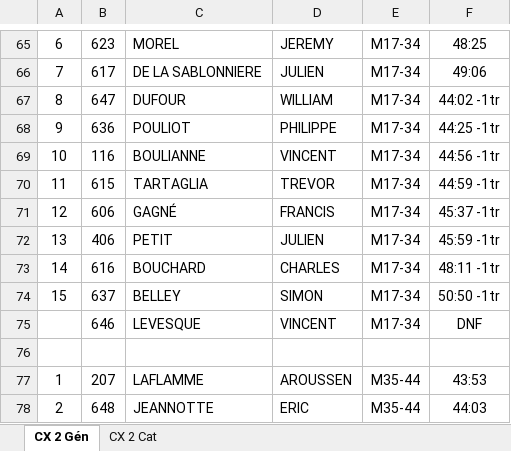
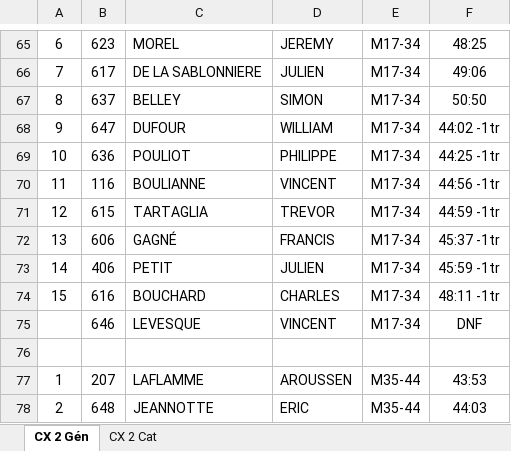
Before and after one commit to blaireau47/cx418WebSite, an Excel workbook: CircuitLevis/resultats/Resultats_2_2021.xlsx, sheet CX 2 Gén, drawn as a sheet; only a part is shown, gaps mark what is left out; values as stored, in another font and other column widths than the file's, no borders; charts and pictures not drawn; removed rows and columns are numbered as before the commit, all else as after; the diff covers the shown part only; the diff names each change by its address in the sheet, - before the commit and + after, or states it on an @@ line.

```diff
--- a/CircuitLevis/resultats/Resultats_2_2021.xlsx (sheet CX 2 Gén)
+++ b/CircuitLevis/resultats/Resultats_2_2021.xlsx (sheet CX 2 Gén)
+row 67: 8 | 637 | BELLEY | SIMON | M17-34 | 50:50
-A68: 8
+A68: 9
-A69: 9
+A69: 10
-A70: 10
+A70: 11
-A71: 11
+A71: 12
-A72: 12
+A72: 13
-A73: 13
+A73: 14
-A74: 14
+A74: 15
-row 74: 15 | 637 | BELLEY | SIMON | M17-34 | 50:50 -1tr
```
Also changed, not shown: 1 added row, 1 removed row and 17 edited cells elsewhere in this sheet, 1 other file.
